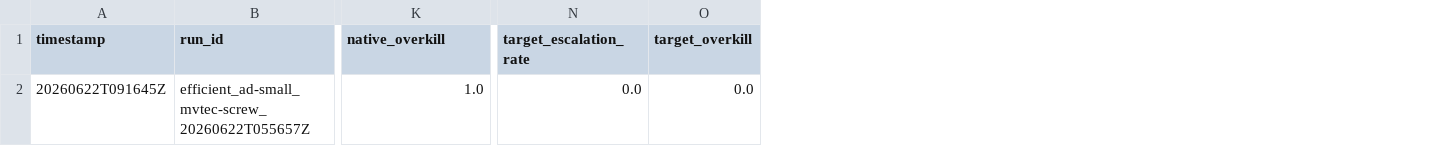
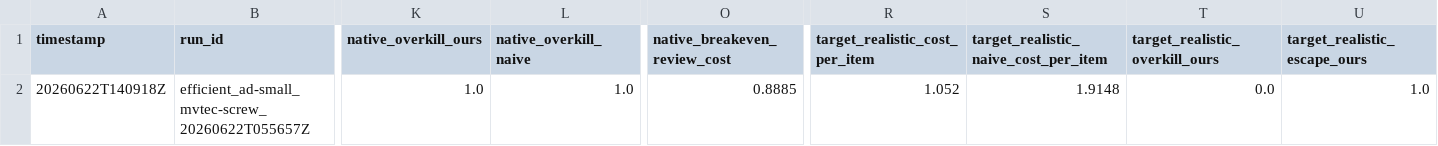
Before and after one commit to arslan-kursad/aiqs-agent, a CSV file: results/decisions.csv, drawn as a sheet; only a part is shown, gaps mark what is left out; removed rows and columns are numbered as before the commit, all else as after; the diff names each change by its address in the sheet, - before the commit and + after, or states it on an @@ line.

```diff
--- a/results/decisions.csv
+++ b/results/decisions.csv
+column L (native_overkill_naive), row 2: 1.0
-column N (target_escalation_rate), row 2: 0.0
-column O (target_overkill), row 2: 0.0
+column O (native_breakeven_review_cost), row 2: 0.8885
+column R (target_realistic_cost_per_item), row 2: 1.052
+column S, rows 1-2: target_realistic_naive_cost_per_item | 1.9148
+column T (target_realistic_overkill_ours), row 2: 0.0
+column U (target_realistic_escape_ours), row 2: 1.0
-K1: native_overkill
+K1: native_overkill_ours
-A2 (timestamp): 20260622T091645Z
+A2 (timestamp): 20260622T140918Z
```
Also changed, not shown: results/runs/efficient_ad-small_mvtec-screw_20260622T055657Z/decision_scores.csv, 23 other files.
